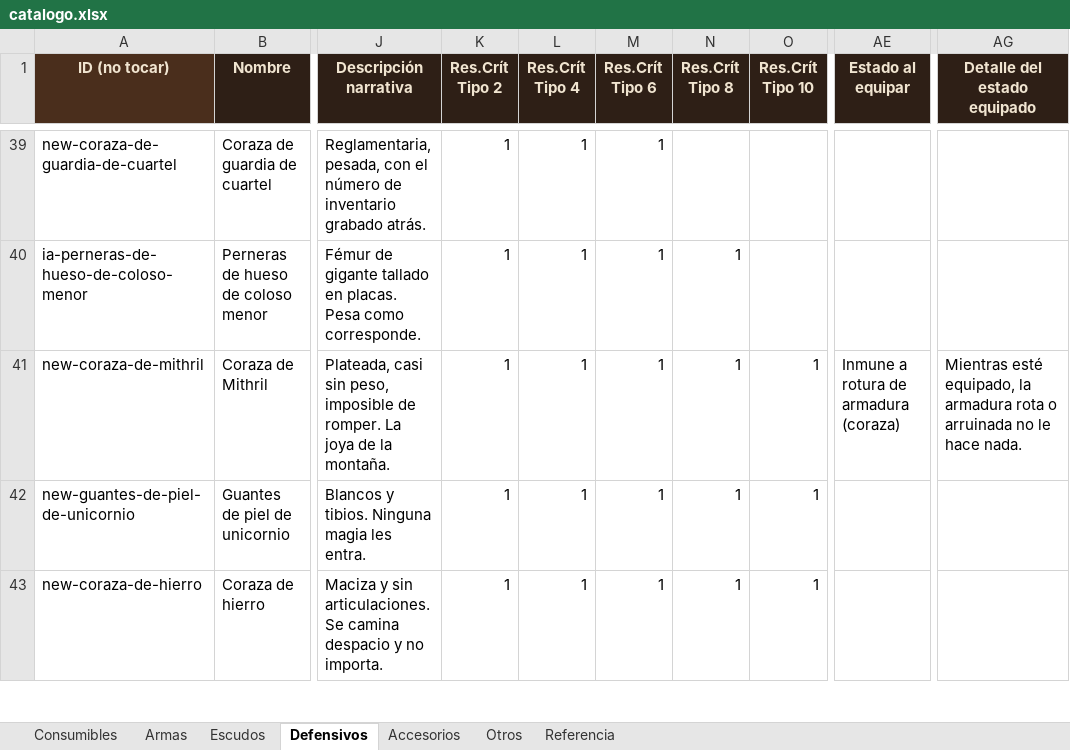
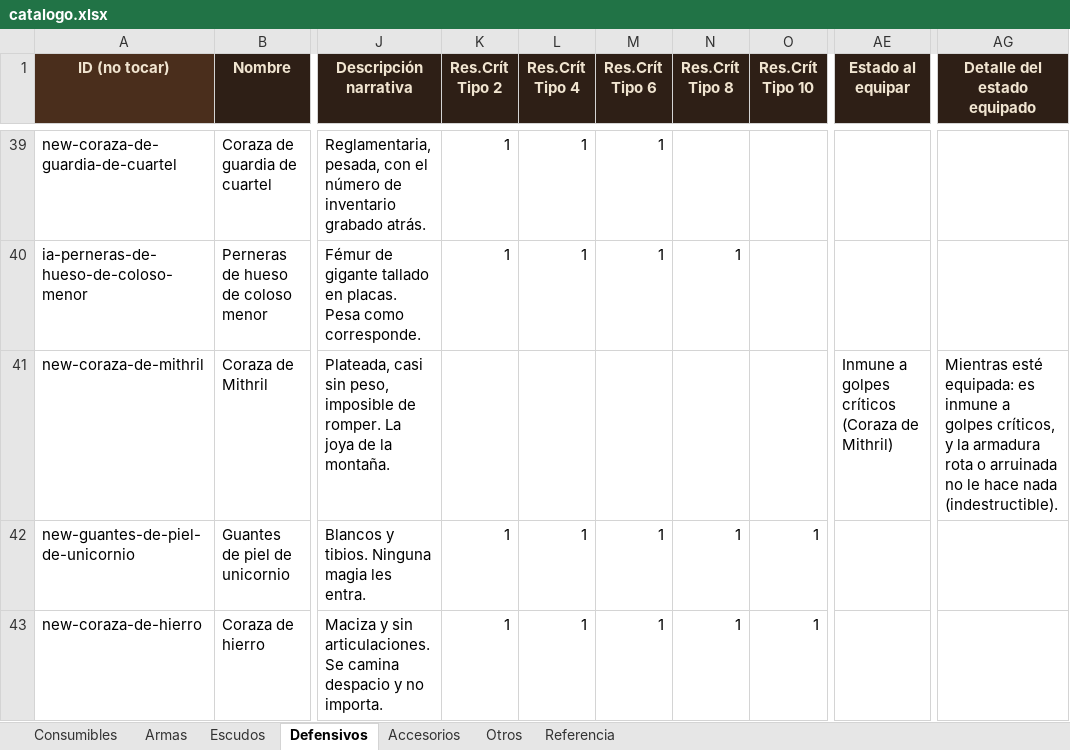
Before and after one commit to elsauloel/rolpintoista, an Excel workbook: assets/catalogo.xlsx, sheet Defensivos, drawn as a sheet; only a part is shown, gaps mark what is left out; values as stored, in another font and other column widths than the file's, no borders; the diff names each change by its address in the sheet, - before the commit and + after, or states it on an @@ line.

```diff
--- a/assets/catalogo.xlsx (sheet Defensivos)
+++ b/assets/catalogo.xlsx (sheet Defensivos)
-K41 (Res.Crít Tipo 2): 1
+K41 (Res.Crít Tipo 2): (empty)
-L41 (Res.Crít Tipo 4): 1
+L41 (Res.Crít Tipo 4): (empty)
-M41 (Res.Crít Tipo 6): 1
+M41 (Res.Crít Tipo 6): (empty)
-N41 (Res.Crít Tipo 8): 1
+N41 (Res.Crít Tipo 8): (empty)
-O41 (Res.Crít Tipo 10): 1
+O41 (Res.Crít Tipo 10): (empty)
-AE41 (Estado al equipar): Inmune a rotura de armadura (coraza)
+AE41 (Estado al equipar): Inmune a golpes críticos (Coraza de Mithril)
-AG41 (Detalle del estado equipado): Mientras esté equipado, la armadura rota o arruinada no le hace nada.
+AG41 (Detalle del estado equipado): Mientras esté equipada: es inmune a golpes críticos, y la armadura rota o arruinada no le hace nada (indestructible).
```
Also changed, not shown: 4 other files.
